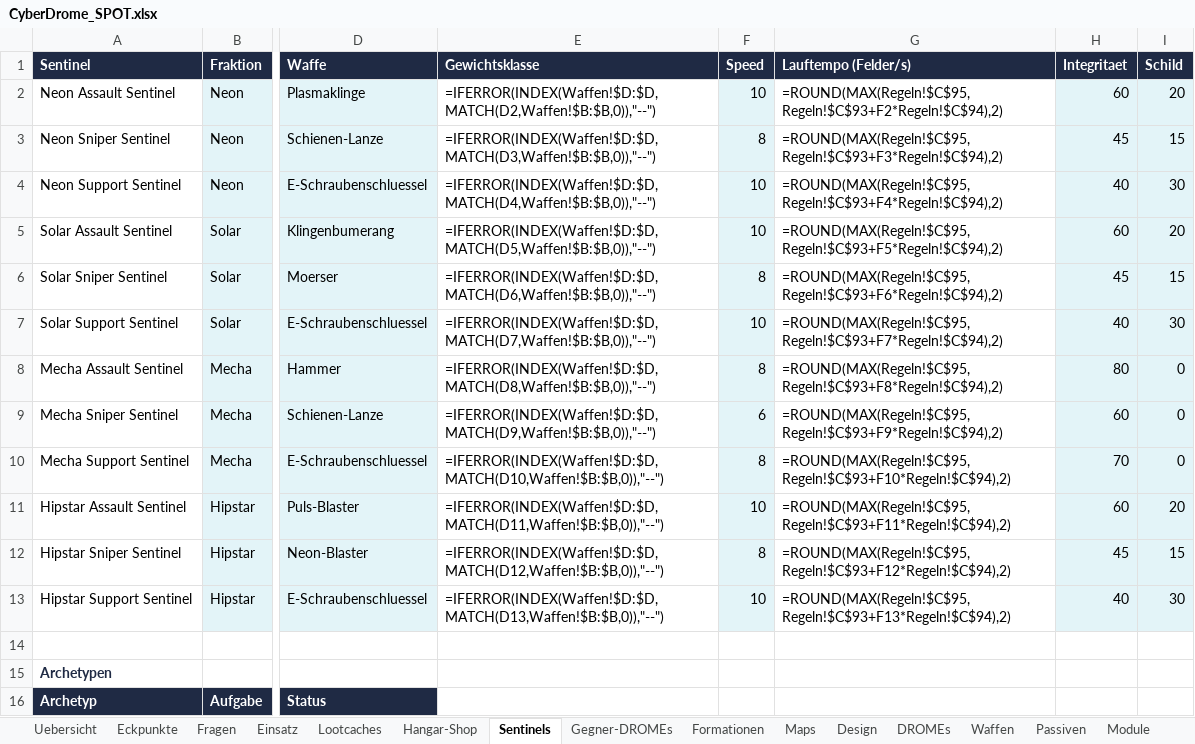
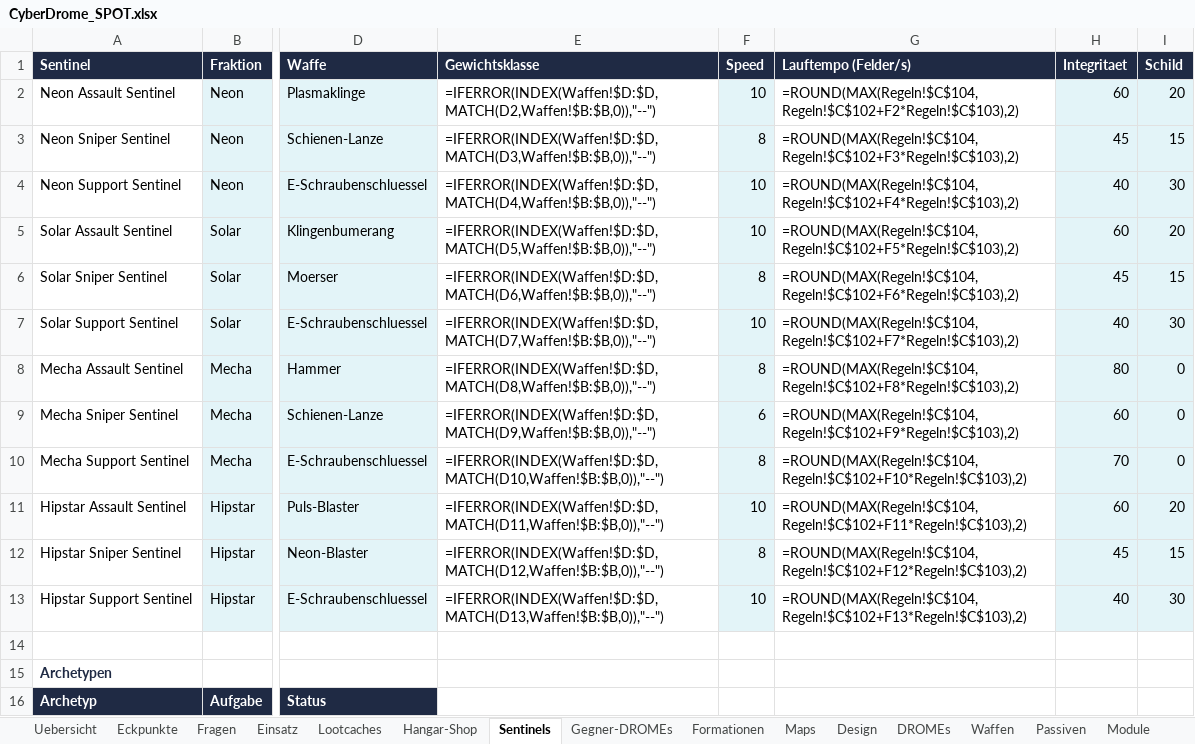
Before and after one commit to Longuspong/CyberDrome, an Excel workbook: docs/spot/CyberDrome_SPOT.xlsx, sheet Sentinels, drawn as a sheet; only a part is shown, gaps mark what is left out; values as stored, in another font and other column widths than the file's, no borders; formulas without a stored value are shown as written; the diff names each change by its address in the sheet, - before the commit and + after, or states it on an @@ line.

```diff
--- a/docs/spot/CyberDrome_SPOT.xlsx (sheet Sentinels)
+++ b/docs/spot/CyberDrome_SPOT.xlsx (sheet Sentinels)
-G2 (Lauftempo (Felder/s)): =ROUND(MAX(Regeln!$C$95,Regeln!$C$93+F2*Regeln!$C$94),2)
+G2 (Lauftempo (Felder/s)): =ROUND(MAX(Regeln!$C$104,Regeln!$C$102+F2*Regeln!$C$103),2)
-G3 (Lauftempo (Felder/s)): =ROUND(MAX(Regeln!$C$95,Regeln!$C$93+F3*Regeln!$C$94),2)
+G3 (Lauftempo (Felder/s)): =ROUND(MAX(Regeln!$C$104,Regeln!$C$102+F3*Regeln!$C$103),2)
-G4 (Lauftempo (Felder/s)): =ROUND(MAX(Regeln!$C$95,Regeln!$C$93+F4*Regeln!$C$94),2)
+G4 (Lauftempo (Felder/s)): =ROUND(MAX(Regeln!$C$104,Regeln!$C$102+F4*Regeln!$C$103),2)
-G5 (Lauftempo (Felder/s)): =ROUND(MAX(Regeln!$C$95,Regeln!$C$93+F5*Regeln!$C$94),2)
+G5 (Lauftempo (Felder/s)): =ROUND(MAX(Regeln!$C$104,Regeln!$C$102+F5*Regeln!$C$103),2)
-G6 (Lauftempo (Felder/s)): =ROUND(MAX(Regeln!$C$95,Regeln!$C$93+F6*Regeln!$C$94),2)
+G6 (Lauftempo (Felder/s)): =ROUND(MAX(Regeln!$C$104,Regeln!$C$102+F6*Regeln!$C$103),2)
-G7 (Lauftempo (Felder/s)): =ROUND(MAX(Regeln!$C$95,Regeln!$C$93+F7*Regeln!$C$94),2)
+G7 (Lauftempo (Felder/s)): =ROUND(MAX(Regeln!$C$104,Regeln!$C$102+F7*Regeln!$C$103),2)
-G8 (Lauftempo (Felder/s)): =ROUND(MAX(Regeln!$C$95,Regeln!$C$93+F8*Regeln!$C$94),2)
+G8 (Lauftempo (Felder/s)): =ROUND(MAX(Regeln!$C$104,Regeln!$C$102+F8*Regeln!$C$103),2)
-G9 (Lauftempo (Felder/s)): =ROUND(MAX(Regeln!$C$95,Regeln!$C$93+F9*Regeln!$C$94),2)
+G9 (Lauftempo (Felder/s)): =ROUND(MAX(Regeln!$C$104,Regeln!$C$102+F9*Regeln!$C$103),2)
-G10 (Lauftempo (Felder/s)): =ROUND(MAX(Regeln!$C$95,Regeln!$C$93+F10*Regeln!$C$94),2)
+G10 (Lauftempo (Felder/s)): =ROUND(MAX(Regeln!$C$104,Regeln!$C$102+F10*Regeln!$C$103),2)
-G11 (Lauftempo (Felder/s)): =ROUND(MAX(Regeln!$C$95,Regeln!$C$93+F11*Regeln!$C$94),2)
+G11 (Lauftempo (Felder/s)): =ROUND(MAX(Regeln!$C$104,Regeln!$C$102+F11*Regeln!$C$103),2)
-G12 (Lauftempo (Felder/s)): =ROUND(MAX(Regeln!$C$95,Regeln!$C$93+F12*Regeln!$C$94),2)
+G12 (Lauftempo (Felder/s)): =ROUND(MAX(Regeln!$C$104,Regeln!$C$102+F12*Regeln!$C$103),2)
-G13 (Lauftempo (Felder/s)): =ROUND(MAX(Regeln!$C$95,Regeln!$C$93+F13*Regeln!$C$94),2)
+G13 (Lauftempo (Felder/s)): =ROUND(MAX(Regeln!$C$104,Regeln!$C$102+F13*Regeln!$C$103),2)
```
Also changed, not shown: sheet Regeln, sheet Eckpunkte, sheet DROMEs, sheet Gegner-DROMEs, sheet BIOS, 11 other files.
